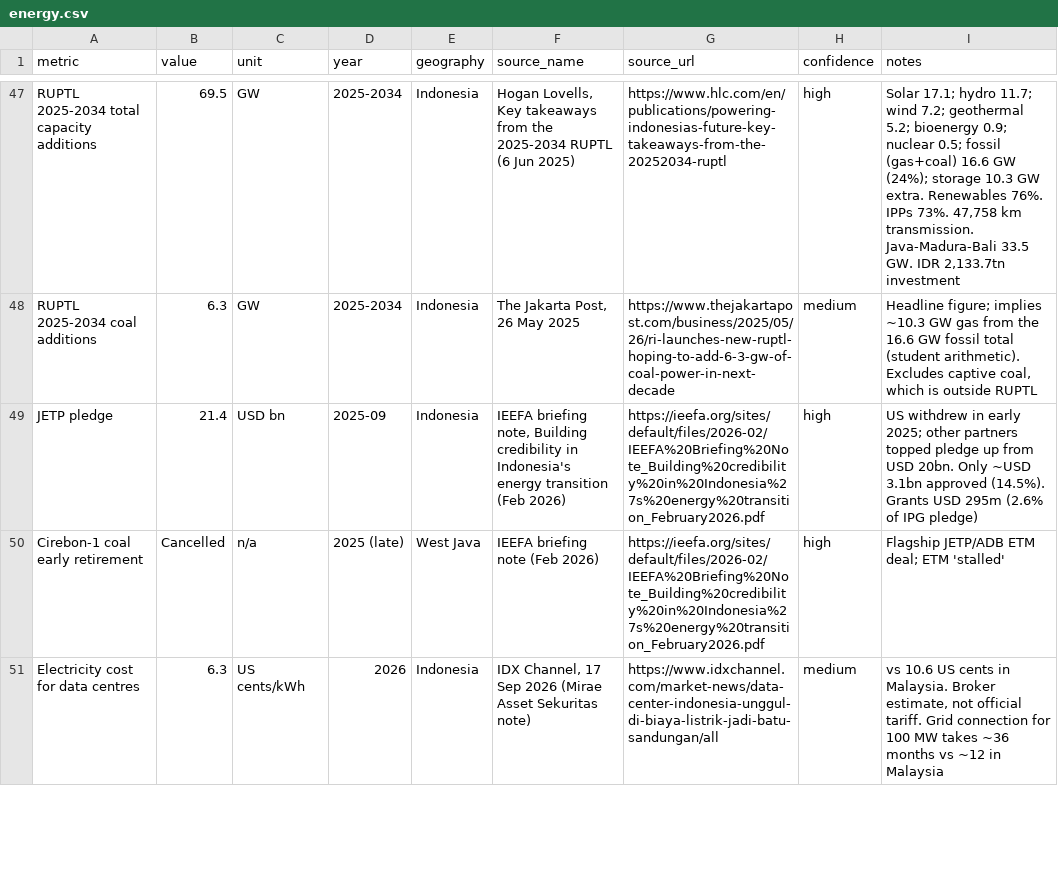
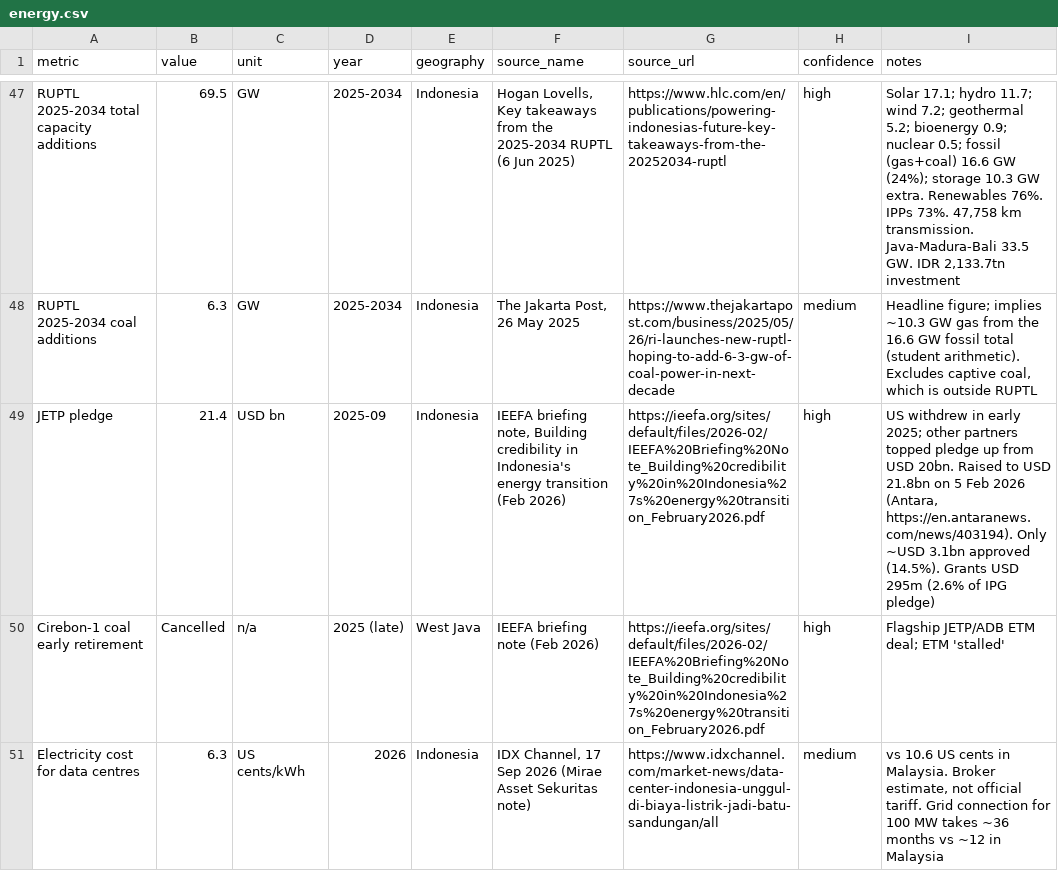
Before and after one commit to errrnie/GeoEconEnergyProject, a CSV file: data/indonesia/energy.csv, drawn as a sheet; only a part is shown, gaps mark what is left out.

```diff
--- a/data/indonesia/energy.csv
+++ b/data/indonesia/energy.csv
@@ -48,3 +48,3 @@ RUPTL 2025-2034 total capacity additions,69.5,GW,2025-2034,Indonesia,"Hogan Love
 RUPTL 2025-2034 coal additions,6.3,GW,2025-2034,Indonesia,"The Jakarta Post, 26 May 2025",https://www.thejakartapost.com/business/2025/05/26/ri-launches-new-ruptl-hoping-to-add-6-3-gw-of-coal-power-in-next-decade,medium,"Headline figure; implies ~10.3 GW gas from the 16.6 GW fossil total (student arithmetic). Excludes captive coal, which is outside RUPTL"
-JETP pledge,21.4,USD bn,2025-09,Indonesia,"IEEFA briefing note, Building credibility in Indonesia's energy transition (Feb 2026)",https://ieefa.org/sites/default/files/2026-02/IEEFA%20Briefing%20Note_Building%20credibility%20in%20Indonesia%27s%20energy%20transition_February2026.pdf,high,"US withdrew in early 2025; other partners topped pledge up from USD 20bn. Only ~USD 3.1bn approved (14.5%). Grants USD 295m (2.6% of IPG pledge)"
+JETP pledge,21.4,USD bn,2025-09,Indonesia,"IEEFA briefing note, Building credibility in Indonesia's energy transition (Feb 2026)",https://ieefa.org/sites/default/files/2026-02/IEEFA%20Briefing%20Note_Building%20credibility%20in%20Indonesia%27s%20energy%20transition_February2026.pdf,high,"US withdrew in early 2025; other partners topped pledge up from USD 20bn. Raised to USD 21.8bn on 5 Feb 2026 (Antara, https://en.antaranews.com/news/403194). Only ~USD 3.1bn approved (14.5%). Grants USD 295m (2.6% of IPG pledge)"
 Cirebon-1 coal early retirement,Cancelled,n/a,2025 (late),West Java,"IEEFA briefing note (Feb 2026)",https://ieefa.org/sites/default/files/2026-02/IEEFA%20Briefing%20Note_Building%20credibility%20in%20Indonesia%27s%20energy%20transition_February2026.pdf,high,"Flagship JETP/ADB ETM deal; ETM 'stalled'"
```
Also changed, not shown: data/indonesia/events.csv, 5 other files.
